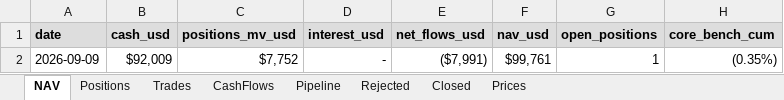
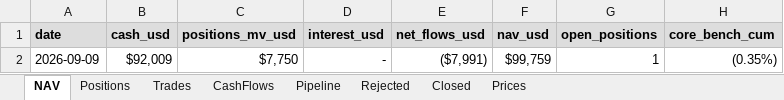
Before and after one commit to thmartinsmonteiro-netizen/hedgefund, an Excel workbook: reports/tracker.xlsx, sheet NAV, drawn as a sheet; only a part is shown; values as stored, in another font and other column widths than the file's, no borders; the diff names each change by its address in the sheet, - before the commit and + after, or states it on an @@ line.

```diff
--- a/reports/tracker.xlsx (sheet NAV)
+++ b/reports/tracker.xlsx (sheet NAV)
-C2 (positions_mv_usd): $7,752
+C2 (positions_mv_usd): $7,750
-F2 (nav_usd): $99,761
+F2 (nav_usd): $99,759
```
Also changed, not shown: sheet Positions, sheet Prices, 4 other files.
